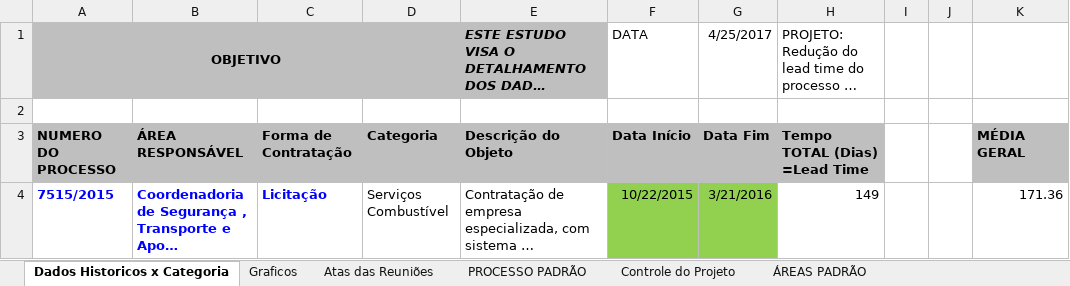
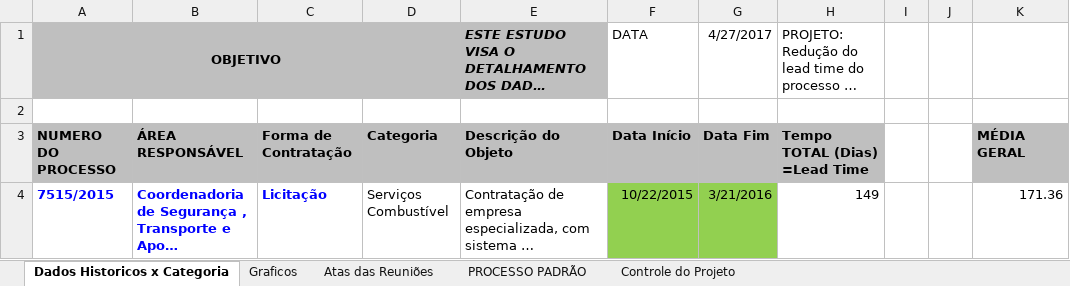
Before and after one commit to ruhansanabria/Puc_Lean2016, an Excel workbook: Banco de Dados de PADS/TRE_Dados_MapaRaciocinio.xlsx, sheet Dados Historicos x Categoria, drawn as a sheet; only a part is shown; long unchanged cells end in …; values as stored, in another font and other column widths than the file's, no borders; the diff names each change by its address in the sheet, - before the commit and + after, or states it on an @@ line.

```diff
--- a/Banco de Dados de PADS/TRE_Dados_MapaRaciocinio.xlsx (sheet Dados Historicos x Categoria)
+++ b/Banco de Dados de PADS/TRE_Dados_MapaRaciocinio.xlsx (sheet Dados Historicos x Categoria)
-sheet tab: ÁREAS PADRÃO
-G1: 4/25/2017
+G1: 4/27/2017
```
Also changed, not shown: sheet Controle do Projeto, sheet Atas das Reuniões, sheet Graficos, charts or pictures, Banco de Dados de PADS/Banco_Dados_PAD.xlsx, 1 other file.
